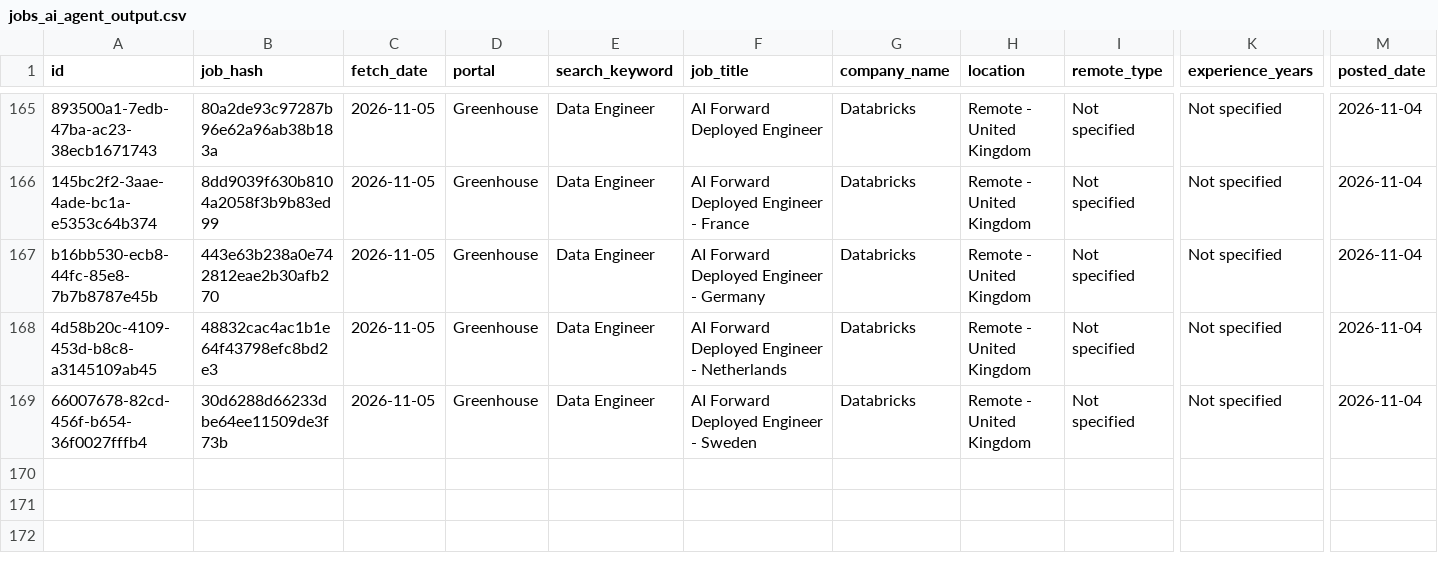
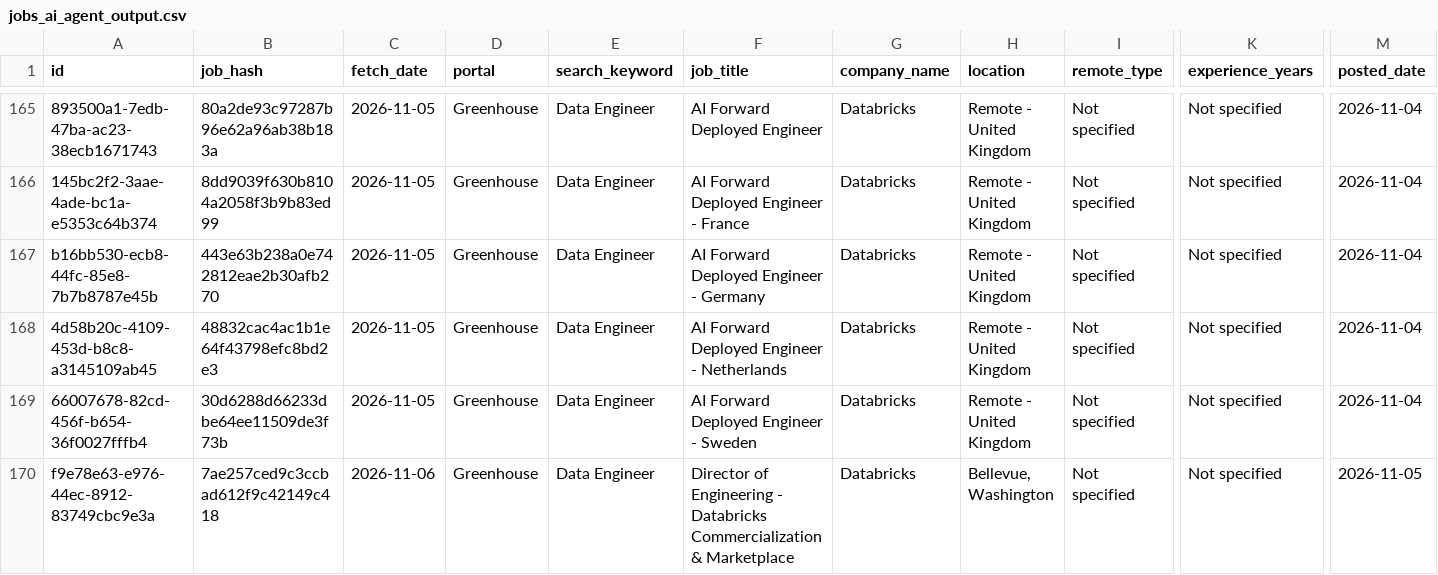
Before and after one commit to scrapper001-jobs/daily-job-scraper, a CSV file: jobs_ai_agent_output.csv, drawn as a sheet; only a part is shown, gaps mark what is left out; rows hold the shown columns only; the diff names each change by its address in the sheet, - before the commit and + after, or states it on an @@ line.

```diff
--- a/jobs_ai_agent_output.csv
+++ b/jobs_ai_agent_output.csv
+row 170: f9e78e63-e976-44ec-8912-83749cbc9e3a | 7ae257ced9c3ccbad612f9c42149c418 | 2026-11-06 | Greenhouse | Data Engineer | Director of Engineering - Databricks Commercialization & Marketplace | Databricks | Bellevue, Washington | Not specified | Not specified | 2026-11-05
```
